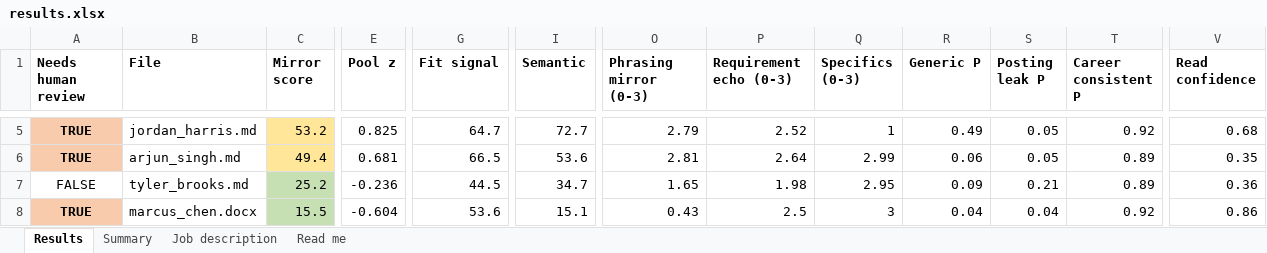
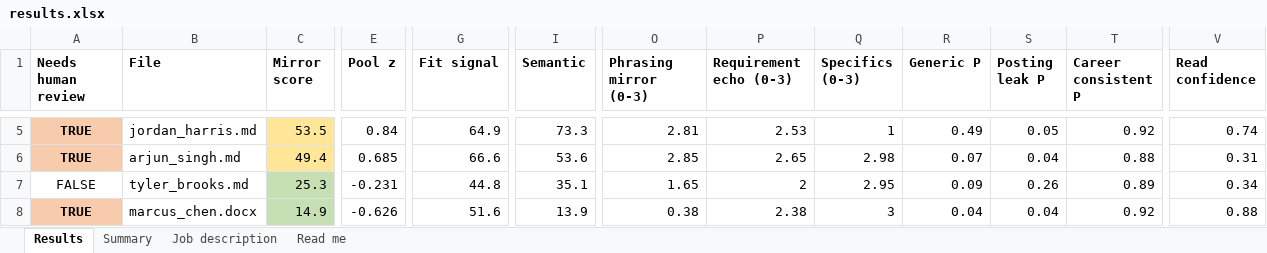
Before and after one commit to SecurityMindedSolutions/ai-skills, an Excel workbook: skills/jev/resume-mirror-eval/mock-data/example-output/results.xlsx, sheet Results, drawn as a sheet; only a part is shown, gaps mark what is left out; values as stored, in another font and other column widths than the file's, no borders; the diff covers the shown part only; the diff names each change by its address in the sheet, - before the commit and + after, or states it on an @@ line.

```diff
--- a/skills/jev/resume-mirror-eval/mock-data/example-output/results.xlsx (sheet Results)
+++ b/skills/jev/resume-mirror-eval/mock-data/example-output/results.xlsx (sheet Results)
-C5 (Mirror score): 53.2
+C5 (Mirror score): 53.5
-E5 (Pool z): 0.825
+E5 (Pool z): 0.84
-G5 (Fit signal): 64.7
+G5 (Fit signal): 64.9
-I5 (Semantic): 72.7
+I5 (Semantic): 73.3
-O5 (Phrasing mirror (0-3)): 2.79
+O5 (Phrasing mirror (0-3)): 2.81
-P5 (Requirement echo (0-3)): 2.52
+P5 (Requirement echo (0-3)): 2.53
-V5 (Read confidence): 0.68
+V5 (Read confidence): 0.74
-E6 (Pool z): 0.681
+E6 (Pool z): 0.685
-G6 (Fit signal): 66.5
+G6 (Fit signal): 66.6
-O6 (Phrasing mirror (0-3)): 2.81
+O6 (Phrasing mirror (0-3)): 2.85
-P6 (Requirement echo (0-3)): 2.64
+P6 (Requirement echo (0-3)): 2.65
-Q6 (Specifics (0-3)): 2.99
+Q6 (Specifics (0-3)): 2.98
-R6 (Generic P): 0.06
+R6 (Generic P): 0.07
-S6 (Posting leak P): 0.05
+S6 (Posting leak P): 0.04
-T6 (Career consistent P): 0.89
+T6 (Career consistent P): 0.88
-V6 (Read confidence): 0.35
+V6 (Read confidence): 0.31
-C7 (Mirror score): 25.2
+C7 (Mirror score): 25.3
-E7 (Pool z): -0.236
+E7 (Pool z): -0.231
-G7 (Fit signal): 44.5
+G7 (Fit signal): 44.8
-I7 (Semantic): 34.7
+I7 (Semantic): 35.1
-P7 (Requirement echo (0-3)): 1.98
+P7 (Requirement echo (0-3)): 2
-S7 (Posting leak P): 0.21
+S7 (Posting leak P): 0.26
-V7 (Read confidence): 0.36
+V7 (Read confidence): 0.34
-C8 (Mirror score): 15.5
+C8 (Mirror score): 14.9
-E8 (Pool z): -0.604
+E8 (Pool z): -0.626
-G8 (Fit signal): 53.6
+G8 (Fit signal): 51.6
-I8 (Semantic): 15.1
+I8 (Semantic): 13.9
-O8 (Phrasing mirror (0-3)): 0.43
+O8 (Phrasing mirror (0-3)): 0.38
-P8 (Requirement echo (0-3)): 2.5
+P8 (Requirement echo (0-3)): 2.38
-V8 (Read confidence): 0.86
+V8 (Read confidence): 0.88
```
Also changed, not shown: 63 edited cells elsewhere in this sheet, sheet Summary, sheet Read me, 6 other files.
